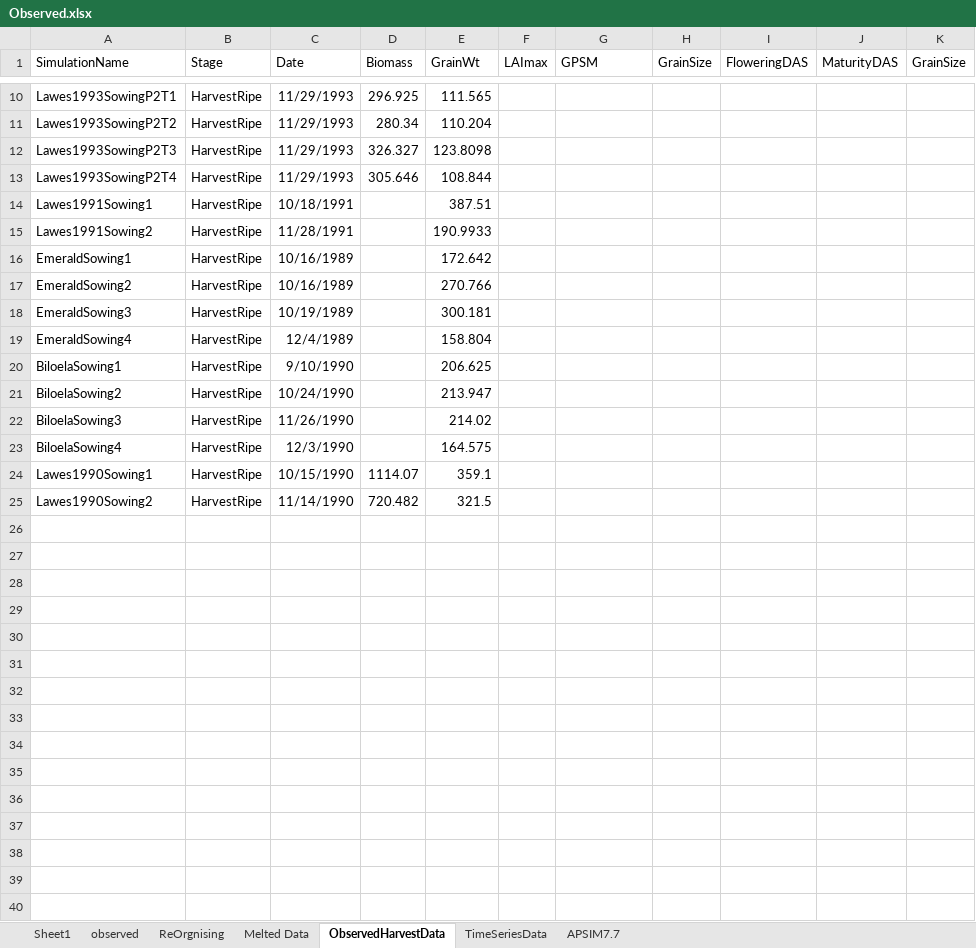
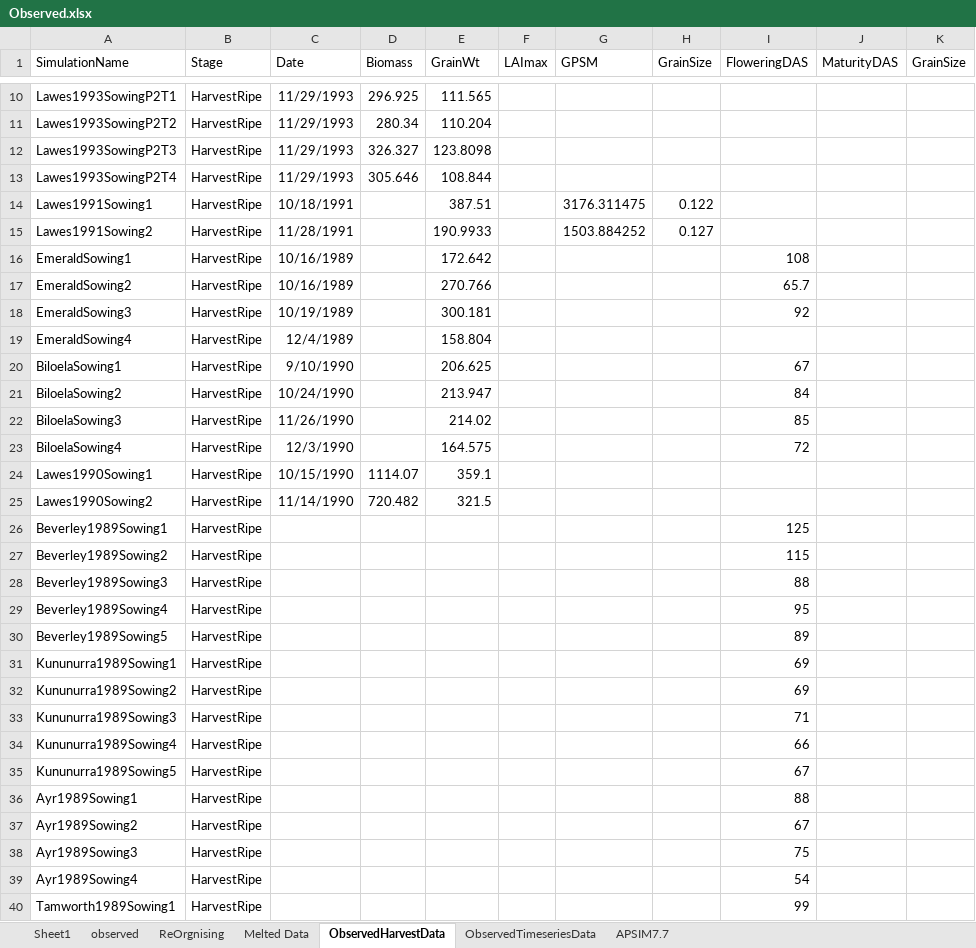
Before and after one commit to APSIMInitiative/ApsimX, an Excel workbook: Prototypes/Chickpea/Observed.xlsx, sheet ObservedHarvestData, drawn as a sheet; only a part is shown, gaps mark what is left out; values as stored, in another font and other column widths than the file's, no borders; the diff covers the shown part only; the diff names each change by its address in the sheet, - before the commit and + after, or states it on an @@ line.

```diff
--- a/Prototypes/Chickpea/Observed.xlsx (sheet ObservedHarvestData)
+++ b/Prototypes/Chickpea/Observed.xlsx (sheet ObservedHarvestData)
-sheet tab: TimeSeriesData
+sheet tab: ObservedTimeseriesData
-G14 (GPSM): (empty)
+G14 (GPSM): 3176.311475
-H14 (GrainSize): (empty)
+H14 (GrainSize): 0.122
-G15 (GPSM): (empty)
+G15 (GPSM): 1503.884252
-H15 (GrainSize): (empty)
+H15 (GrainSize): 0.127
-I16 (FloweringDAS): (empty)
+I16 (FloweringDAS): 108
-I17 (FloweringDAS): (empty)
+I17 (FloweringDAS): 65.7
-I18 (FloweringDAS): (empty)
+I18 (FloweringDAS): 92
-I20 (FloweringDAS): (empty)
+I20 (FloweringDAS): 67
-I21 (FloweringDAS): (empty)
+I21 (FloweringDAS): 84
-I22 (FloweringDAS): (empty)
+I22 (FloweringDAS): 85
-I23 (FloweringDAS): (empty)
+I23 (FloweringDAS): 72
+row 26: Beverley1989Sowing1 | HarvestRipe |  |  |  |  |  |  | 125
+row 27: Beverley1989Sowing2 | HarvestRipe |  |  |  |  |  |  | 115
+row 28: Beverley1989Sowing3 | HarvestRipe |  |  |  |  |  |  | 88
+row 29: Beverley1989Sowing4 | HarvestRipe |  |  |  |  |  |  | 95
+row 30: Beverley1989Sowing5 | HarvestRipe |  |  |  |  |  |  | 89
+row 31: Kununurra1989Sowing1 | HarvestRipe |  |  |  |  |  |  | 69
+row 32: Kununurra1989Sowing2 | HarvestRipe |  |  |  |  |  |  | 69
+row 33: Kununurra1989Sowing3 | HarvestRipe |  |  |  |  |  |  | 71
+row 34: Kununurra1989Sowing4 | HarvestRipe |  |  |  |  |  |  | 66
+row 35: Kununurra1989Sowing5 | HarvestRipe |  |  |  |  |  |  | 67
+row 36: Ayr1989Sowing1 | HarvestRipe |  |  |  |  |  |  | 88
+row 37: Ayr1989Sowing2 | HarvestRipe |  |  |  |  |  |  | 67
+row 38: Ayr1989Sowing3 | HarvestRipe |  |  |  |  |  |  | 75
+row 39: Ayr1989Sowing4 | HarvestRipe |  |  |  |  |  |  | 54
+row 40: Tamworth1989Sowing1 | HarvestRipe |  |  |  |  |  |  | 99
```
Also changed, not shown: 3 added rows elsewhere in this sheet, sheet ObservedTimeseriesData, sheet APSIM7.7, 6 other files.
